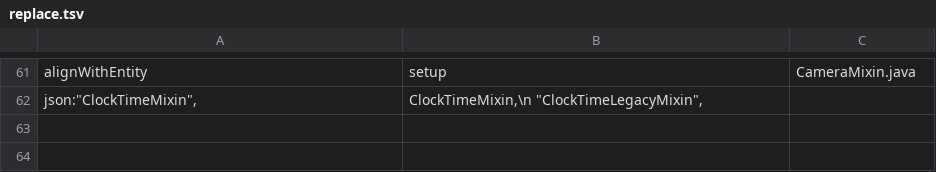
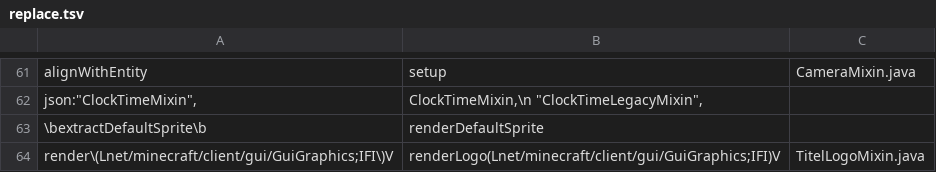
Before and after one commit to Marcinator31/Vortex-Client, a TSV file: port/1.21.11/replace.tsv, drawn as a sheet; only a part is shown, gaps mark what is left out; the diff names each change by its address in the sheet, - before the commit and + after, or states it on an @@ line.

```diff
--- a/port/1.21.11/replace.tsv
+++ b/port/1.21.11/replace.tsv
+row 63: \bextractDefaultSprite\b | renderDefaultSprite
+row 64: render\(Lnet/minecraft/client/gui/GuiGraphics;IFI\)V | renderLogo(Lnet/minecraft/client/gui/GuiGraphics;IFI)V | TitelLogoMixin.java
```
Also changed, not shown: 19 other files.
